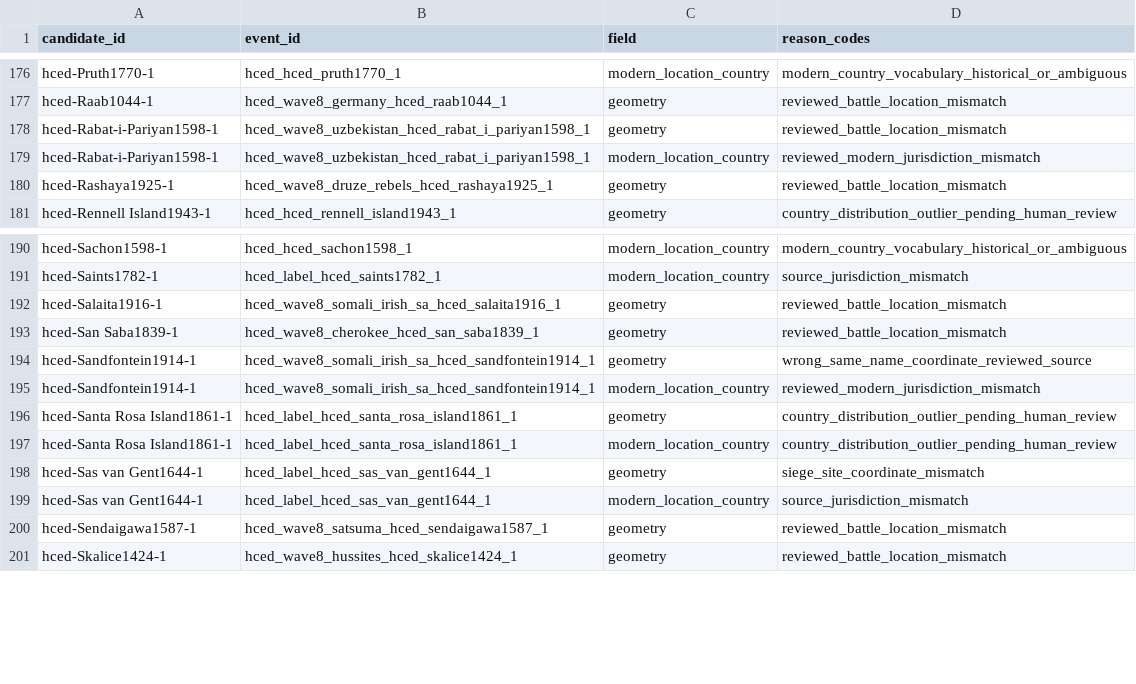
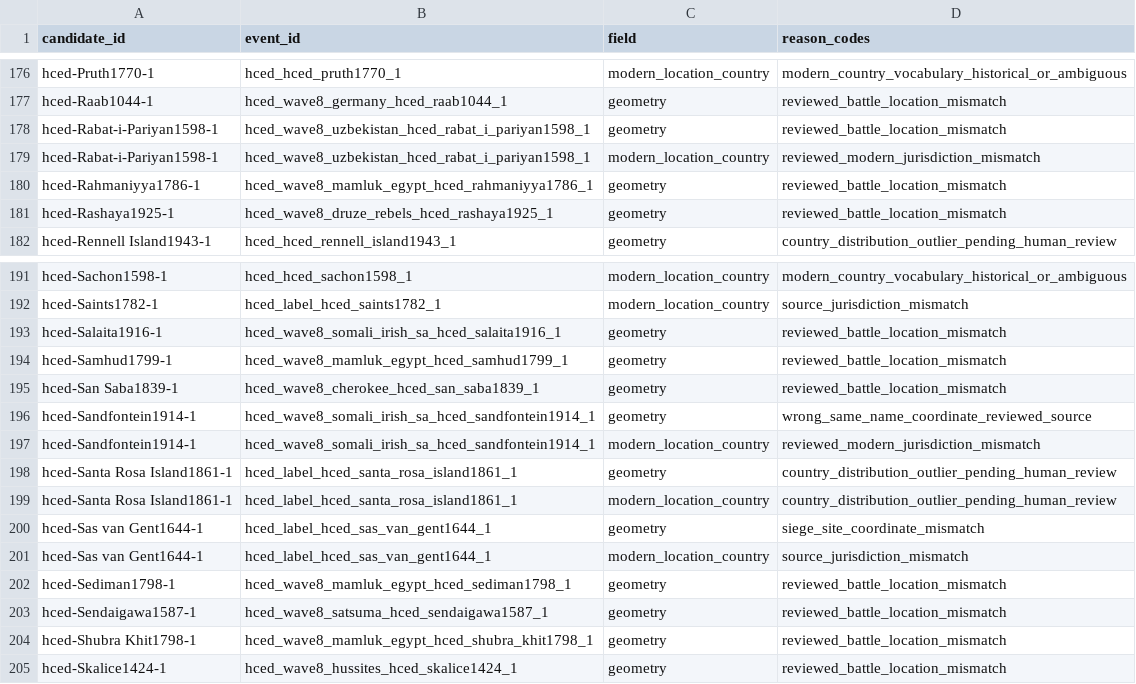
Before and after one commit to TylerJForstrom/Military-ELO-System, a TSV file: data/policy/hced-location-quarantine.tsv, drawn as a sheet; only a part is shown, gaps mark what is left out; the diff names each change by its address in the sheet, - before the commit and + after, or states it on an @@ line.

Commit message:
Promote audited Mamluk Egyptian campaigns

```diff
--- a/data/policy/hced-location-quarantine.tsv
+++ b/data/policy/hced-location-quarantine.tsv
+row 180: hced-Rahmaniyya1786-1 | hced_wave8_mamluk_egypt_hced_rahmaniyya1786_1 | geometry | reviewed_battle_location_mismatch
+row 194: hced-Samhud1799-1 | hced_wave8_mamluk_egypt_hced_samhud1799_1 | geometry | reviewed_battle_location_mismatch
+row 202: hced-Sediman1798-1 | hced_wave8_mamluk_egypt_hced_sediman1798_1 | geometry | reviewed_battle_location_mismatch
+row 204: hced-Shubra Khit1798-1 | hced_wave8_mamluk_egypt_hced_shubra_khit1798_1 | geometry | reviewed_battle_location_mismatch
```
Also changed, not shown: 7 other files.
